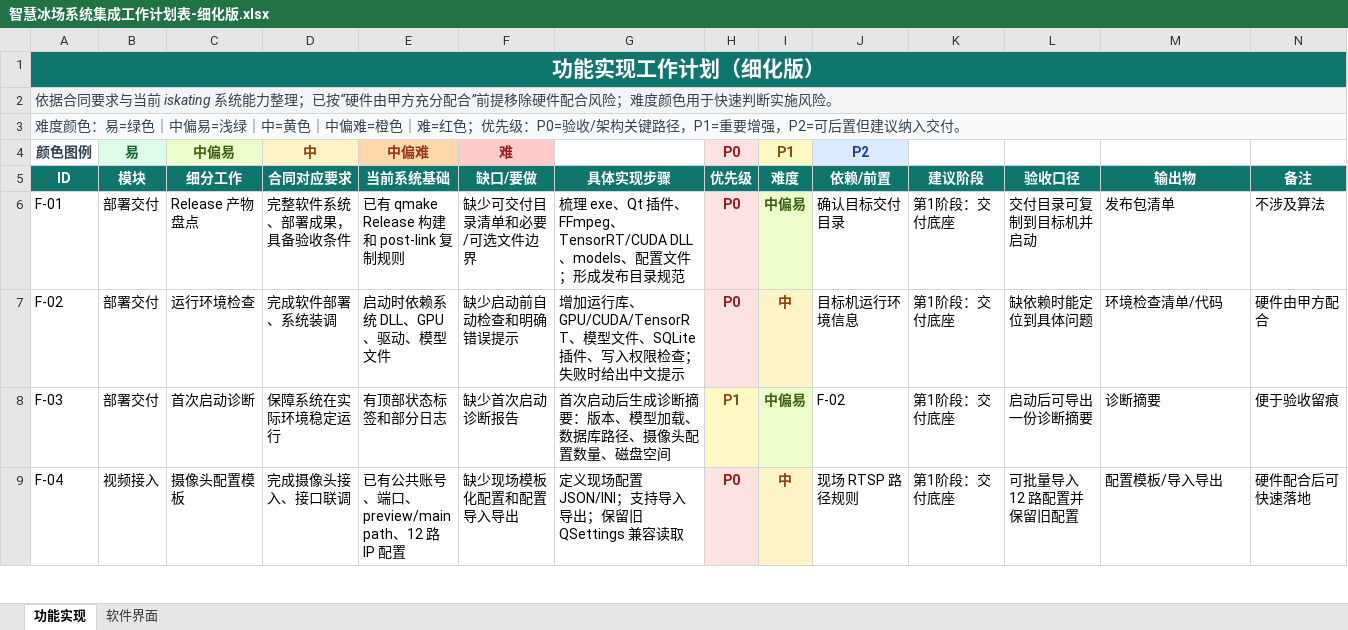
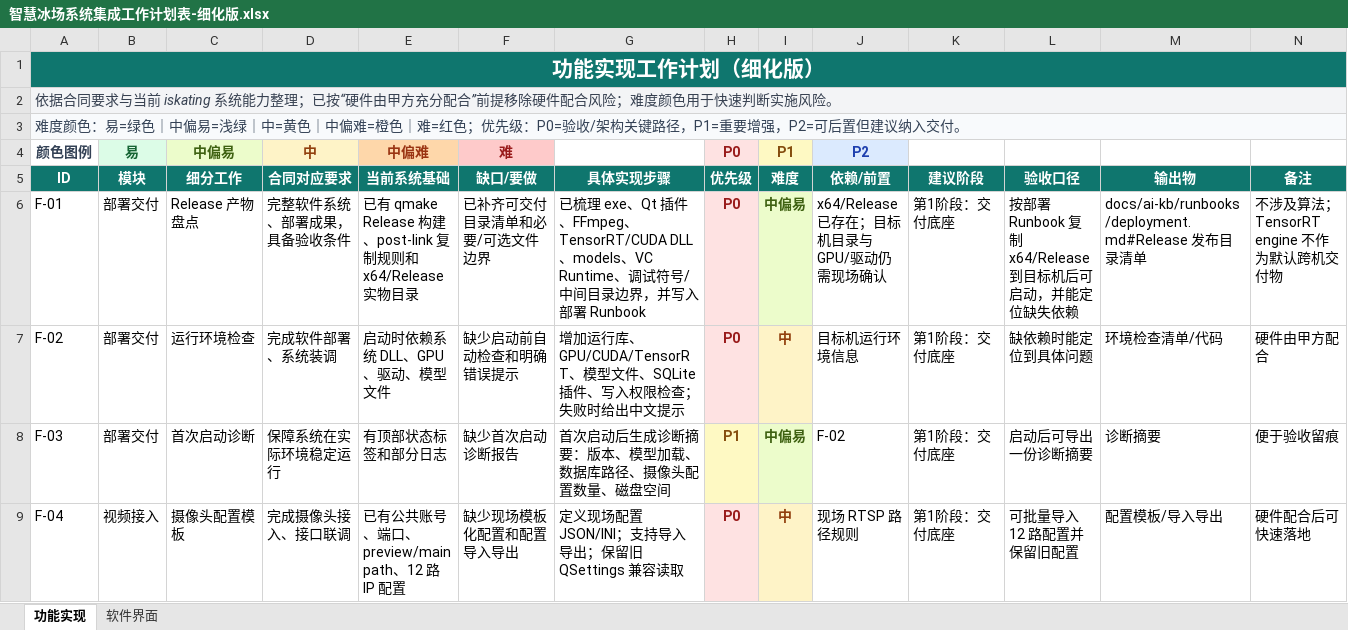
Before and after one commit to EthanQing/iskating, an Excel workbook: outputs/contract_work_plan_20260630/智慧冰场系统集成工作计划表-细化版.xlsx, sheet 功能实现, drawn as a sheet; only a part is shown; values as stored, in another font and other column widths than the file's, no borders; conditional formats and table styles not drawn; the diff names each change by its address in the sheet, - before the commit and + after, or states it on an @@ line.

```diff
--- a/outputs/contract_work_plan_20260630/智慧冰场系统集成工作计划表-细化版.xlsx (sheet 功能实现)
+++ b/outputs/contract_work_plan_20260630/智慧冰场系统集成工作计划表-细化版.xlsx (sheet 功能实现)
-E6 (中偏难): 已有 qmake Release 构建和 post-link 复制规则
+E6 (中偏难): 已有 qmake Release 构建、post-link 复制规则和 x64/Release 实物目录
-F6 (难): 缺少可交付目录清单和必要/可选文件边界
+F6 (难): 已补齐可交付目录清单和必要/可选文件边界
-G6: 梳理 exe、Qt 插件、FFmpeg、TensorRT/CUDA DLL、models、配置文件；形成发布目录规范
+G6: 已梳理 exe、Qt 插件、FFmpeg、TensorRT/CUDA DLL、models、VC Runtime、调试符号/中间目录边界，并写入部署 Runbook
-J6 (P2): 确认目标交付目录
+J6 (P2): x64/Release 已存在；目标机目录与 GPU/驱动仍需现场确认
-L6: 交付目录可复制到目标机并启动
+L6: 按部署 Runbook 复制 x64/Release 到目标机后可启动，并能定位缺失依赖
-M6: 发布包清单
+M6: docs/ai-kb/runbooks/deployment.md#Release 发布目录清单
-N6: 不涉及算法
+N6: 不涉及算法；TensorRT engine 不作为默认跨机交付物
```
Also changed, not shown: outputs/contract_work_plan_20260630/智慧冰场系统集成工作计划表.xlsx, 2 other files.
